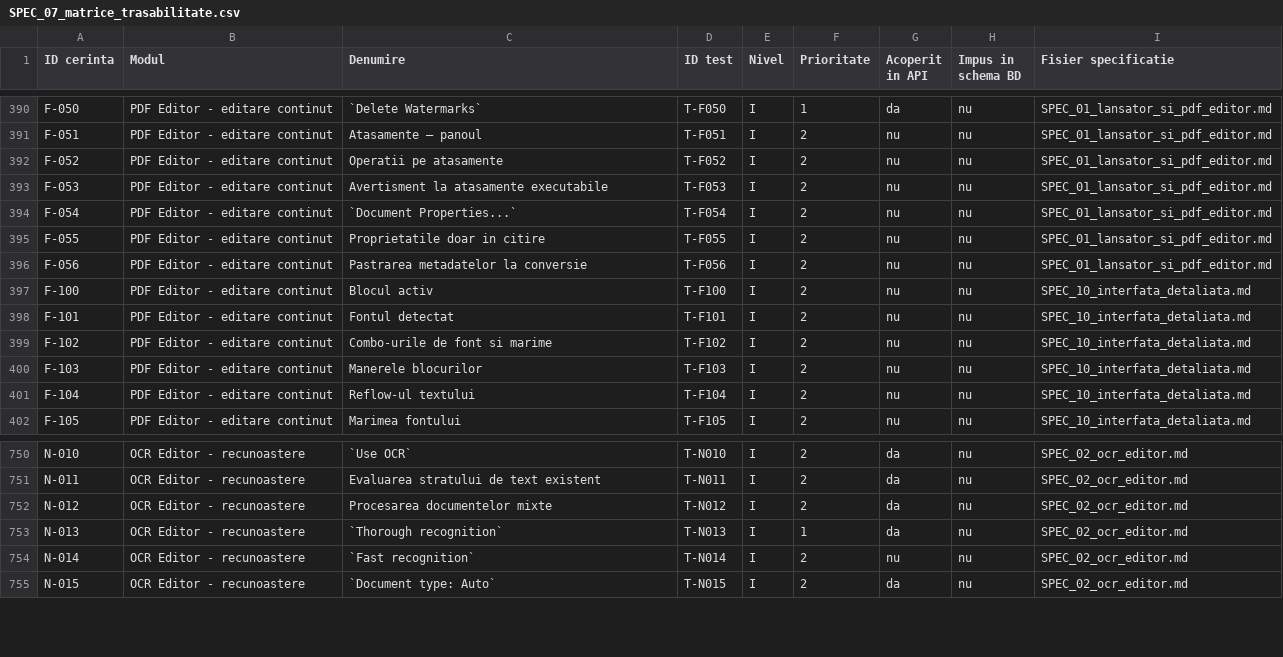
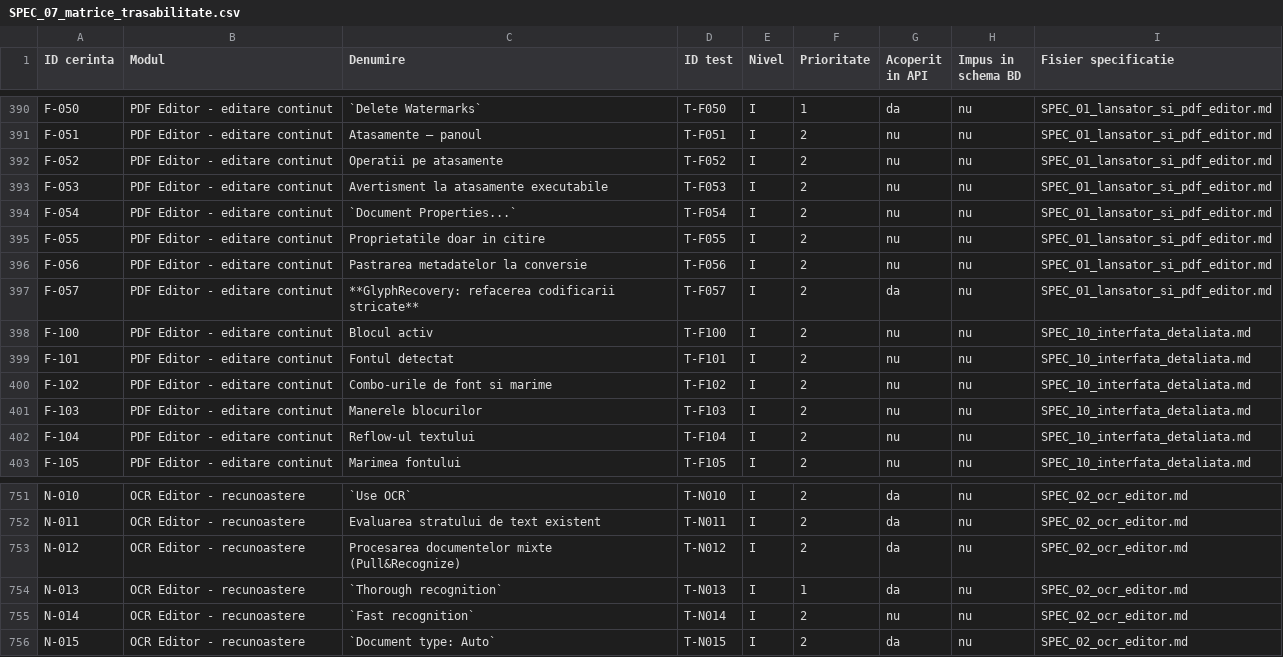
Before and after one commit to laur2397/python-proiect, a CSV file: docs/spec/SPEC_07_matrice_trasabilitate.csv, drawn as a sheet; only a part is shown, gaps mark what is left out.

Commit message:
Specificatia dupa analiza ABBYY (aprobata de utilizator) si GlyphRecovery (F-057, N-012, N-008, R-020, X-060, X-141, G-047, E-102, X-414, O-041, P-005, P-008, X-044, X-046, R-008, U-023)
- SPEC_01: cerinta noua F-057 GlyphRecovery (Release 3); G-047 LTV `K`, cu E-508 pentru regula offline.
- SPEC_02: N-012 Pull&Recognize devine `D`; N-008 spune ca modul automat ia textul digital chiar cu limba gresita si face OCR numai pe imagini; O-041 `D`, rolul de titlu pe orice stil, pana la 10 niveluri; P-005 si P-008 cu trimiterile la P-100 si la dictionarul RomanianMoldavia.
- SPEC_03: R-020, X-060 ca N-008; X-141 implicit toate nucleele minus unul, si pentru PDF Editor; R-008, U-023, X-044, X-046 trimit la P-100/P-101.
- SPEC_10: E-102 si X-414 `D`. SPEC_06: corpusul pdf_mixt → N-012, pdf_encoding_stricat → F-057. SPEC_05: PdfDocument.recover_glyphs. SPEC_08 3.10: runda din 24.11.2026, cu sursele; secțiunea 4: diferenta deliberata pentru RomanianMoldavia. SPEC_07 regenerata: 1.502 cerinte.
- F-057 implementata (app/core/pdf/glyph_recovery.py): caracterele extrase se compara cu recunoasterea paginii; un font cu tabelul cod → caracter stricat (`Braºov`, `Judeþul`) primeste un ToUnicode corect, fara sa se schimbe aspectul paginii. PDF Editor: Recognize ▾ > Repara textul copiat gresit, cu Undo.

```diff
--- a/docs/spec/SPEC_07_matrice_trasabilitate.csv
+++ b/docs/spec/SPEC_07_matrice_trasabilitate.csv
@@ -396,2 +396,3 @@ F-055;PDF Editor - editare continut;Proprietatile doar in citire;T-F055;I;2;nu;n
 F-056;PDF Editor - editare continut;Pastrarea metadatelor la conversie;T-F056;I;2;nu;nu;SPEC_01_lansator_si_pdf_editor.md
+F-057;PDF Editor - editare continut;**GlyphRecovery: refacerea codificarii stricate**;T-F057;I;2;da;nu;SPEC_01_lansator_si_pdf_editor.md
 F-100;PDF Editor - editare continut;Blocul activ;T-F100;I;2;nu;nu;SPEC_10_interfata_detaliata.md
@@ -751,3 +752,3 @@ N-010;OCR Editor - recunoastere;`Use OCR`;T-N010;I;2;da;nu;SPEC_02_ocr_editor.md
 N-011;OCR Editor - recunoastere;Evaluarea stratului de text existent;T-N011;I;2;da;nu;SPEC_02_ocr_editor.md
-N-012;OCR Editor - recunoastere;Procesarea documentelor mixte;T-N012;I;2;da;nu;SPEC_02_ocr_editor.md
+N-012;OCR Editor - recunoastere;Procesarea documentelor mixte (Pull&Recognize);T-N012;I;2;da;nu;SPEC_02_ocr_editor.md
 N-013;OCR Editor - recunoastere;`Thorough recognition`;T-N013;I;1;da;nu;SPEC_02_ocr_editor.md
```
Also changed, not shown: 15 other files.
